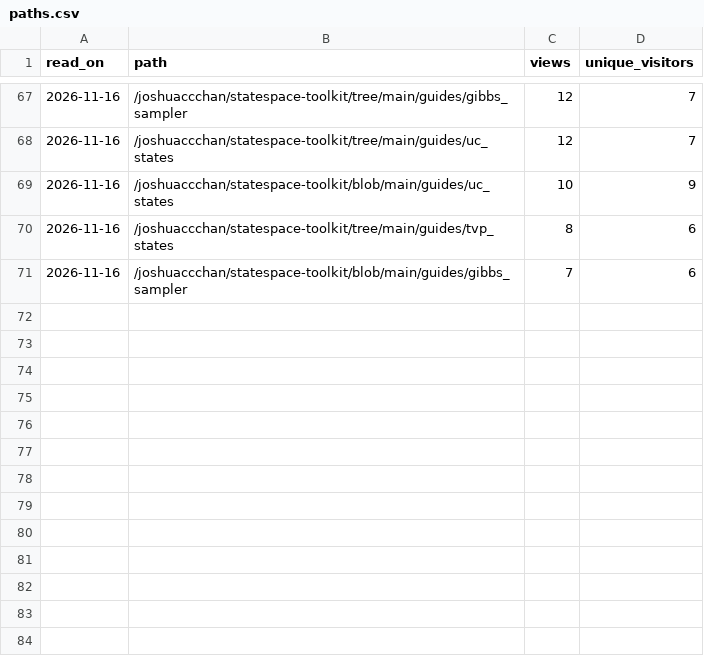
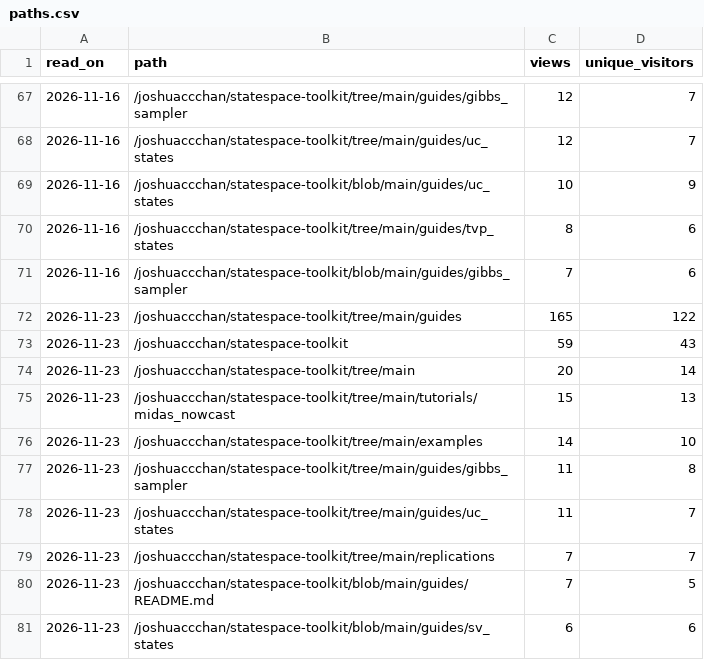
Before and after one commit to joshuaccchan/statespace-toolkit, a CSV file: .github/traffic/paths.csv, drawn as a sheet; only a part is shown, gaps mark what is left out; the diff names each change by its address in the sheet, - before the commit and + after, or states it on an @@ line.

```diff
--- a/.github/traffic/paths.csv
+++ b/.github/traffic/paths.csv
+row 72: 2026-11-23 | /joshuaccchan/statespace-toolkit/tree/main/guides | 165 | 122
+row 73: 2026-11-23 | /joshuaccchan/statespace-toolkit | 59 | 43
+row 74: 2026-11-23 | /joshuaccchan/statespace-toolkit/tree/main | 20 | 14
+row 75: 2026-11-23 | /joshuaccchan/statespace-toolkit/tree/main/tutorials/midas_nowcast | 15 | 13
+row 76: 2026-11-23 | /joshuaccchan/statespace-toolkit/tree/main/examples | 14 | 10
+row 77: 2026-11-23 | /joshuaccchan/statespace-toolkit/tree/main/guides/gibbs_sampler | 11 | 8
+row 78: 2026-11-23 | /joshuaccchan/statespace-toolkit/tree/main/guides/uc_states | 11 | 7
+row 79: 2026-11-23 | /joshuaccchan/statespace-toolkit/tree/main/replications | 7 | 7
+row 80: 2026-11-23 | /joshuaccchan/statespace-toolkit/blob/main/guides/README.md | 7 | 5
+row 81: 2026-11-23 | /joshuaccchan/statespace-toolkit/blob/main/guides/sv_states | 6 | 6
```
Also changed, not shown: .github/traffic/daily.csv, .github/traffic/file_exchange.csv, 2 other files.
